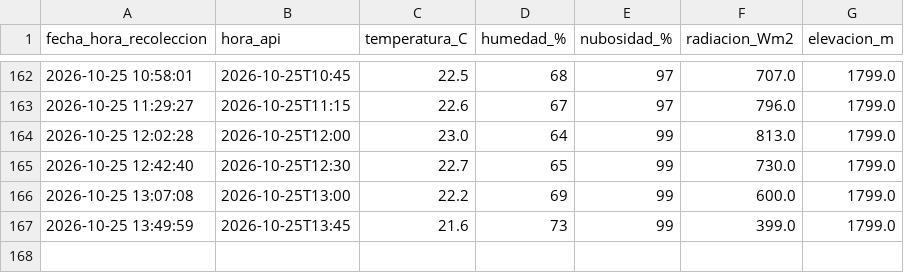
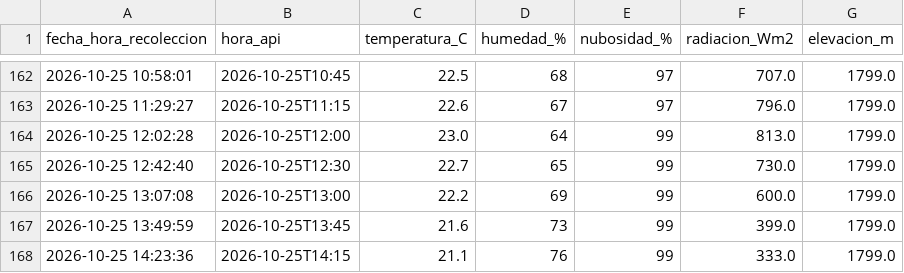
Before and after one commit to valentinaconejo183-cmyk/ESTACION_LOS_ROBLES, a CSV file: datos_los_robles.csv, drawn as a sheet; only a part is shown, gaps mark what is left out.

Commit message:
Dato Los Robles

```diff
--- a/datos_los_robles.csv
+++ b/datos_los_robles.csv
@@ -167 +167,2 @@ fecha_hora_recoleccion,hora_api,temperatura_C,humedad_%,nubosidad_%,radiacion_Wm
 2026-10-25 13:49:59,2026-10-25T13:45,21.6,73,99,399.0,1799.0
+2026-10-25 14:23:36,2026-10-25T14:15,21.1,76,99,333.0,1799.0
```
